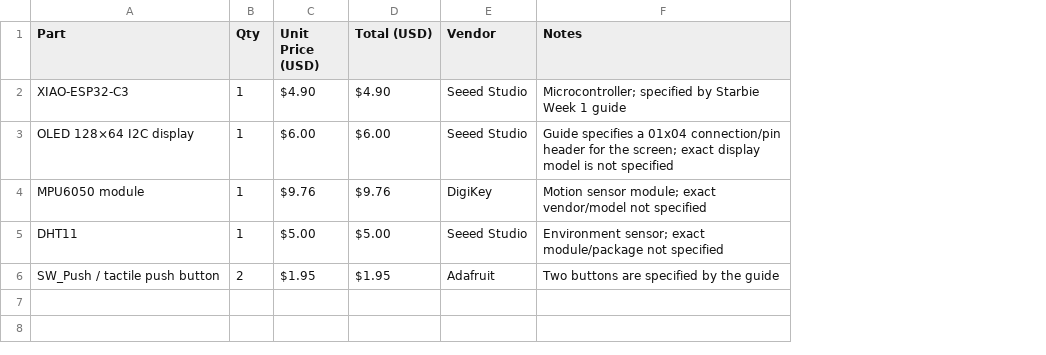
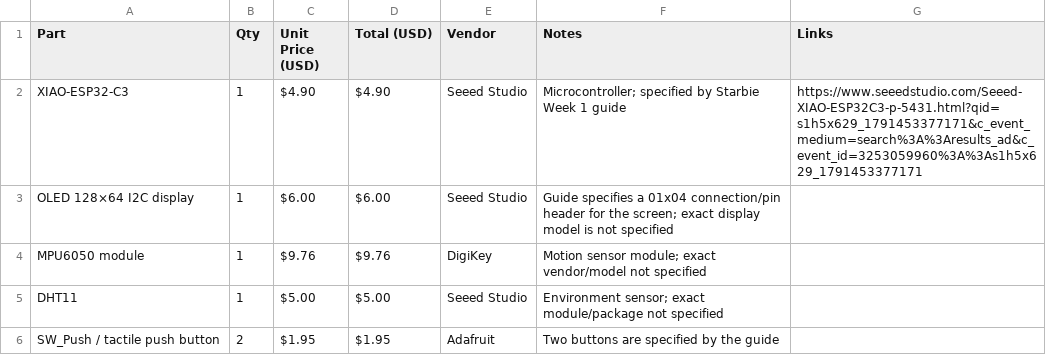
Before and after one commit to DeddCode31251/Starbie-PCB, a CSV file: Starbie_BOM.csv, drawn as a sheet; the diff names each change by its address in the sheet, - before the commit and + after, or states it on an @@ line.

Commit message:
Update Starbie_BOM.csv

```diff
--- a/Starbie_BOM.csv
+++ b/Starbie_BOM.csv
+column G (Links), row 2: https://www.seeedstudio.com/Seeed-XIAO-ESP32C3-p-5431.html?qid=s1h5x629_1791453377171&c_event_medium=search%3A%3Aresults_ad&c_event_id=3253059960%3A%3As1h5x629_1791453377171
```
